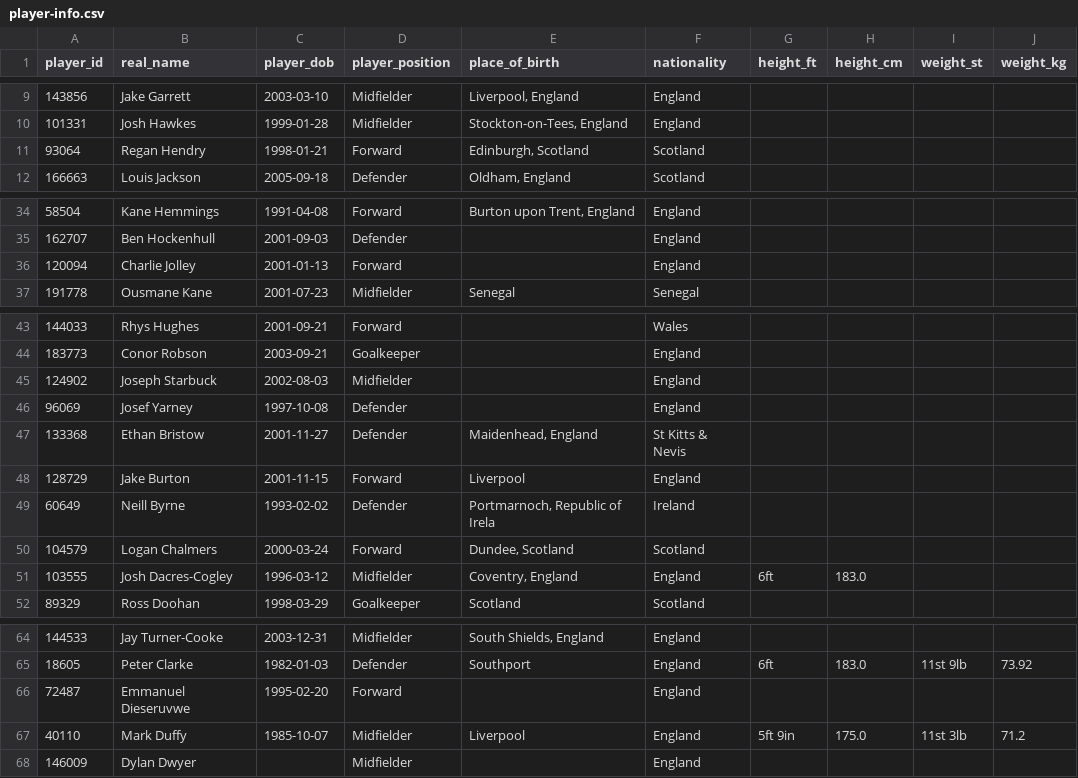
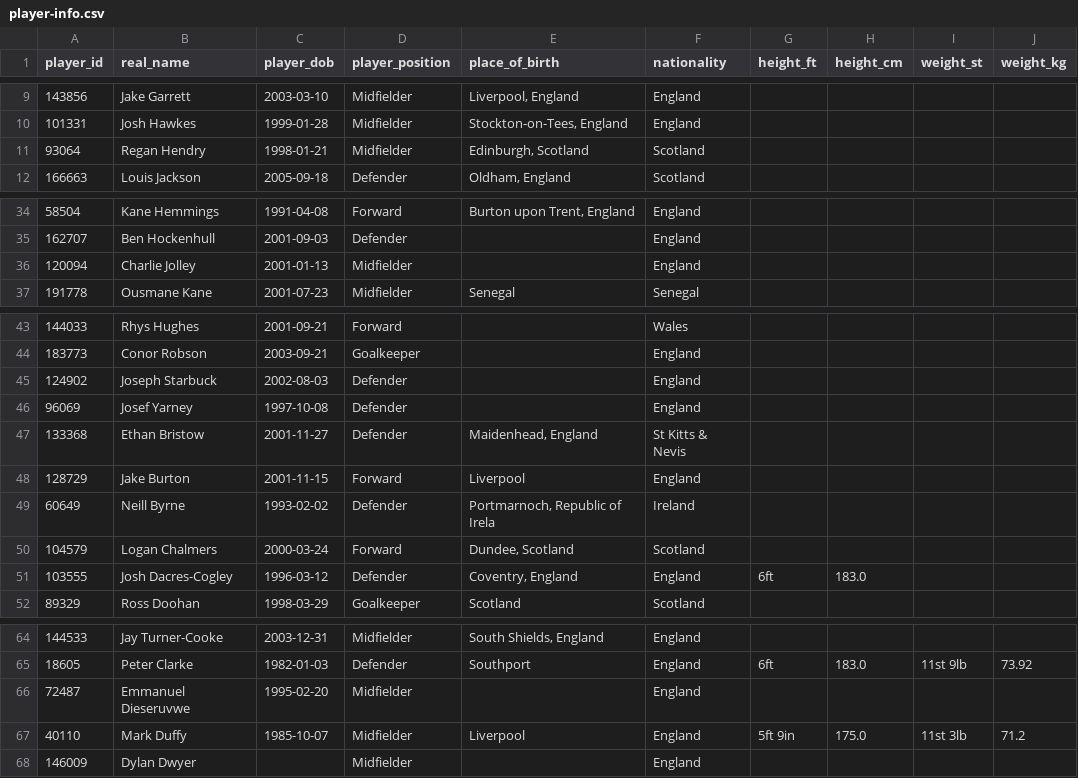
Before and after one commit to petebrown/scrape-player-info, a CSV file: data/player-info.csv, drawn as a sheet; only a part is shown, gaps mark what is left out; the diff covers the shown part only.

```diff
--- a/data/player-info.csv
+++ b/data/player-info.csv
@@ -10,3 +10,3 @@ player_id,real_name,player_dob,player_position,place_of_birth,nationality,height
 101331,Josh Hawkes,1999-01-28,Midfielder,"Stockton-on-Tees, England",England,,,,
-93064,Regan Hendry,1998-01-21,Forward,"Edinburgh, Scotland",Scotland,,,,
+93064,Regan Hendry,1998-01-21,Midfielder,"Edinburgh, Scotland",Scotland,,,,
 166663,Louis Jackson,2005-09-18,Defender,"Oldham, England",Scotland,,,,
@@ -35,3 +35,3 @@ player_id,real_name,player_dob,player_position,place_of_birth,nationality,height
 162707,Ben Hockenhull,2001-09-03,Defender,,England,,,,
-120094,Charlie Jolley,2001-01-13,Forward,,England,,,,
+120094,Charlie Jolley,2001-01-13,Midfielder,,England,,,,
 191778,Ousmane Kane,2001-07-23,Midfielder,Senegal,Senegal,,,,
@@ -44,3 +44,3 @@ player_id,real_name,player_dob,player_position,place_of_birth,nationality,height
 183773,Conor Robson,2003-09-21,Goalkeeper,,England,,,,
-124902,Joseph Starbuck,2002-08-03,Midfielder,,England,,,,
+124902,Joseph Starbuck,2002-08-03,Defender,,England,,,,
 96069,Josef Yarney,1997-10-08,Defender,,England,,,,
@@ -50,3 +50,3 @@ player_id,real_name,player_dob,player_position,place_of_birth,nationality,height
 104579,Logan Chalmers,2000-03-24,Forward,"Dundee, Scotland",Scotland,,,,
-103555,Josh Dacres-Cogley,1996-03-12,Midfielder,"Coventry, England",England,6ft,183.0,,
+103555,Josh Dacres-Cogley,1996-03-12,Defender,"Coventry, England",England,6ft,183.0,,
 89329,Ross Doohan,1998-03-29,Goalkeeper,Scotland,Scotland,,,,
@@ -65,3 +65,3 @@ player_id,real_name,player_dob,player_position,place_of_birth,nationality,height
 18605,Peter Clarke,1982-01-03,Defender,Southport,England,6ft,183.0,11st 9lb,73.92
-72487,Emmanuel Dieseruvwe,1995-02-20,Forward,,England,,,,
+72487,Emmanuel Dieseruvwe,1995-02-20,Midfielder,,England,,,,
 40110,Mark Duffy,1985-10-07,Midfielder,Liverpool,England,5ft 9in,175.0,11st 3lb,71.2
```
Also changed, not shown: 2 edited cells elsewhere in this file.
